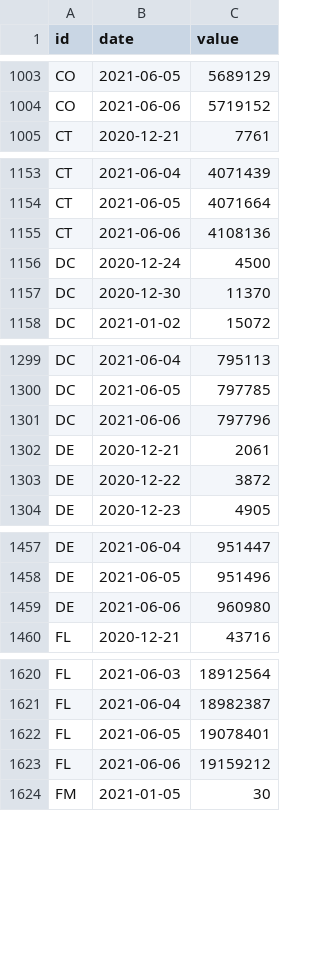
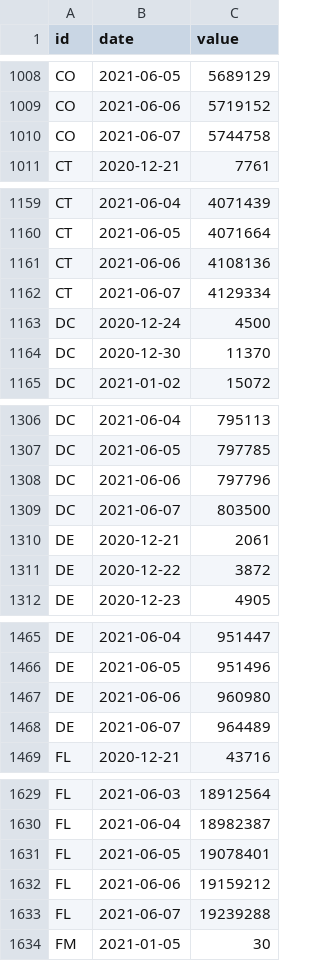
Before and after one commit to BloombergGraphics/covid-vaccine-tracker-data, a CSV file: data/historical-usa-doses-administered.csv, drawn as a sheet; only a part is shown, gaps mark what is left out; the diff covers the shown part only; the diff names each change by its address in the sheet, - before the commit and + after, or states it on an @@ line.

```diff
--- a/data/historical-usa-doses-administered.csv
+++ b/data/historical-usa-doses-administered.csv
+row 1010: CO | 2021-06-07 | 5744758
+row 1162: CT | 2021-06-07 | 4129334
+row 1309: DC | 2021-06-07 | 803500
+row 1468: DE | 2021-06-07 | 964489
+row 1633: FL | 2021-06-07 | 19239288
```
Also changed, not shown: 54 added rows and 2 edited cells elsewhere in this file, data/current-global.csv, data/current-usa.csv, 2 other files.
